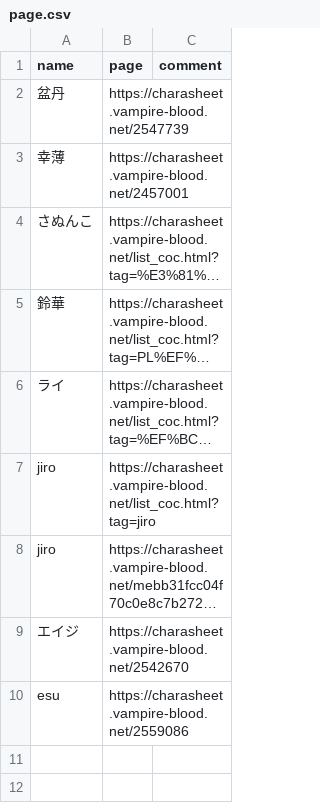
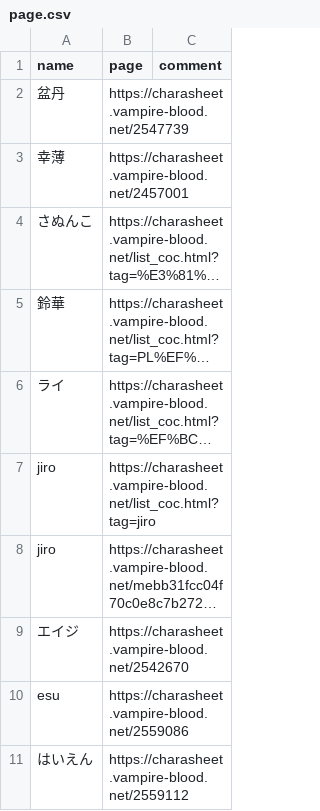
Before and after one commit to jiro4989/coc-radar, a CSV file: conf/page.csv, drawn as a sheet; long unchanged cells end in …; the diff names each change by its address in the sheet, - before the commit and + after, or states it on an @@ line.

Commit message:
追加

```diff
--- a/conf/page.csv
+++ b/conf/page.csv
+row 11: はいえん | https://charasheet.vampire-blood.net/2559112
```
